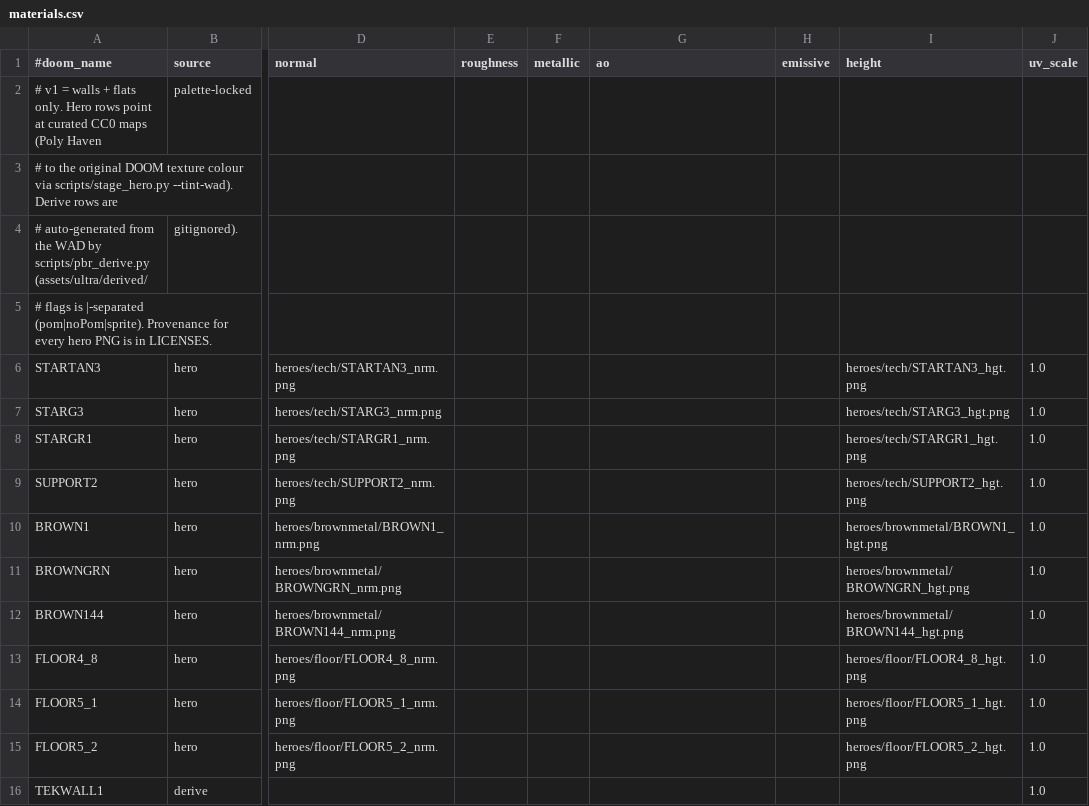
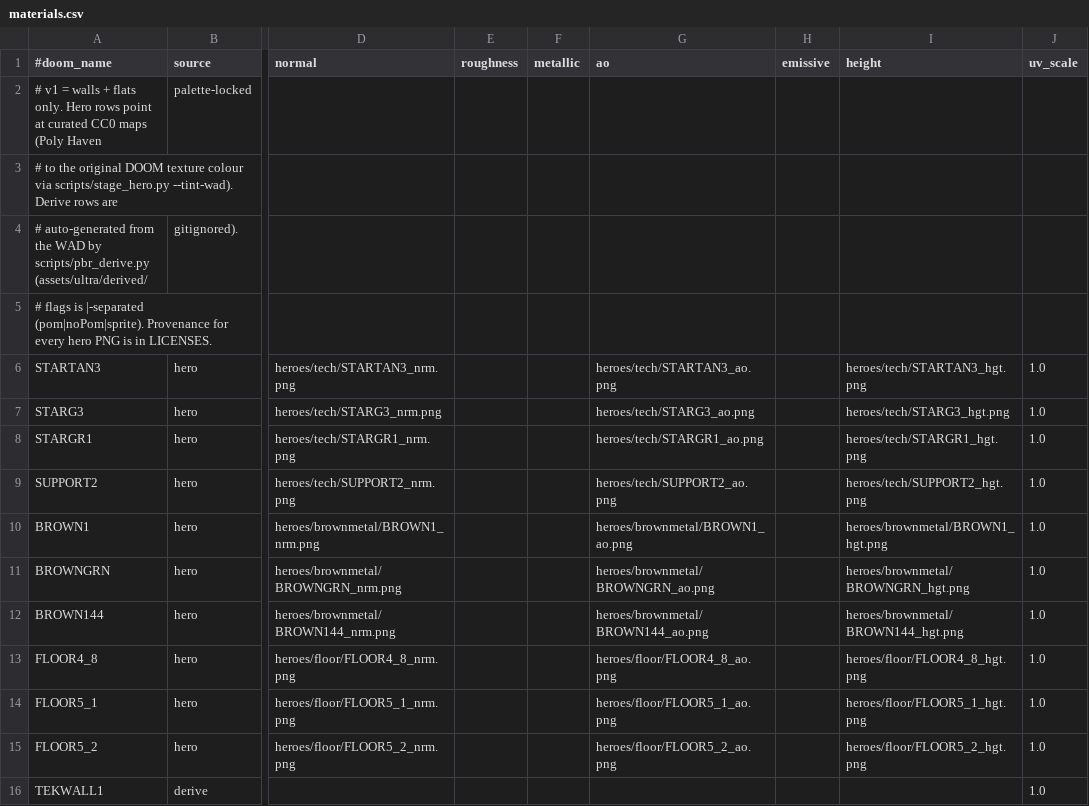
Before and after one commit to milnet01/DOOM_Ants, a CSV file: assets/ultra/materials.csv, drawn as a sheet; only a part is shown, gaps mark what is left out; the diff names each change by its address in the sheet, - before the commit and + after, or states it on an @@ line.

```diff
--- a/assets/ultra/materials.csv
+++ b/assets/ultra/materials.csv
-G6 (ao): (empty)
+G6 (ao): heroes/tech/STARTAN3_ao.png
-G7 (ao): (empty)
+G7 (ao): heroes/tech/STARG3_ao.png
-G8 (ao): (empty)
+G8 (ao): heroes/tech/STARGR1_ao.png
-G9 (ao): (empty)
+G9 (ao): heroes/tech/SUPPORT2_ao.png
-G10 (ao): (empty)
+G10 (ao): heroes/brownmetal/BROWN1_ao.png
-G11 (ao): (empty)
+G11 (ao): heroes/brownmetal/BROWNGRN_ao.png
-G12 (ao): (empty)
+G12 (ao): heroes/brownmetal/BROWN144_ao.png
-G13 (ao): (empty)
+G13 (ao): heroes/floor/FLOOR4_8_ao.png
-G14 (ao): (empty)
+G14 (ao): heroes/floor/FLOOR5_1_ao.png
-G15 (ao): (empty)
+G15 (ao): heroes/floor/FLOOR5_2_ao.png
```
Also changed, not shown: 13 other files.
